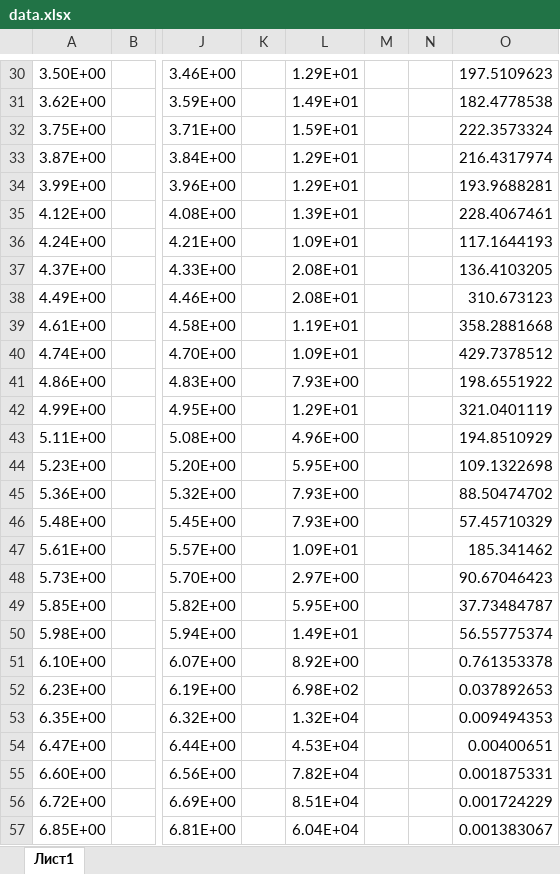
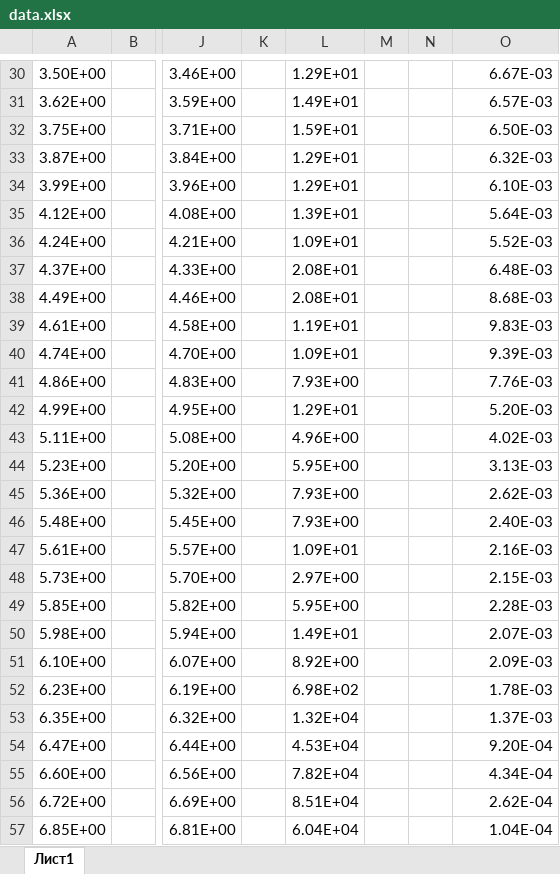
Before and after one commit to koromsergei/Python_tasks_algorithm, an Excel workbook: ITMO/homeworks/sims/attemt2/data.xlsx, sheet Лист1, drawn as a sheet; only a part is shown, gaps mark what is left out; values as stored, in another font and other column widths than the file's, no borders; the diff covers the shown part only; the diff names each change by its address in the sheet, - before the commit and + after, or states it on an @@ line.

```diff
--- a/ITMO/homeworks/sims/attemt2/data.xlsx (sheet Лист1)
+++ b/ITMO/homeworks/sims/attemt2/data.xlsx (sheet Лист1)
-O30: 197.5109623
+O30: 6.67E-03
-O31: 182.4778538
+O31: 6.57E-03
-O32: 222.3573324
+O32: 6.50E-03
-O33: 216.4317974
+O33: 6.32E-03
-O34: 193.9688281
+O34: 6.10E-03
-O35: 228.4067461
+O35: 5.64E-03
-O36: 117.1644193
+O36: 5.52E-03
-O37: 136.4103205
+O37: 6.48E-03
-O38: 310.673123
+O38: 8.68E-03
-O39: 358.2881668
+O39: 9.83E-03
-O40: 429.7378512
+O40: 9.39E-03
-O41: 198.6551922
+O41: 7.76E-03
-O42: 321.0401119
+O42: 5.20E-03
-O43: 194.8510929
+O43: 4.02E-03
-O44: 109.1322698
+O44: 3.13E-03
-O45: 88.50474702
+O45: 2.62E-03
-O46: 57.45710329
+O46: 2.40E-03
-O47: 185.341462
+O47: 2.16E-03
-O48: 90.67046423
+O48: 2.15E-03
-O49: 37.73484787
+O49: 2.28E-03
-O50: 56.55775374
+O50: 2.07E-03
-O51: 0.761353378
+O51: 2.09E-03
-O52: 0.037892653
+O52: 1.78E-03
-O53: 0.009494353
+O53: 1.37E-03
-O54: 0.00400651
+O54: 9.20E-04
-O55: 0.001875331
+O55: 4.34E-04
-O56: 0.001724229
+O56: 2.62E-04
-O57: 0.001383067
+O57: 1.04E-04
```
Also changed, not shown: 148 edited cells elsewhere in this sheet, ITMO/homeworks/sims/attemt2/data mg.xlsx, ITMO/homeworks/sims/attemt2/short data mg.xlsx, 18 other files.
